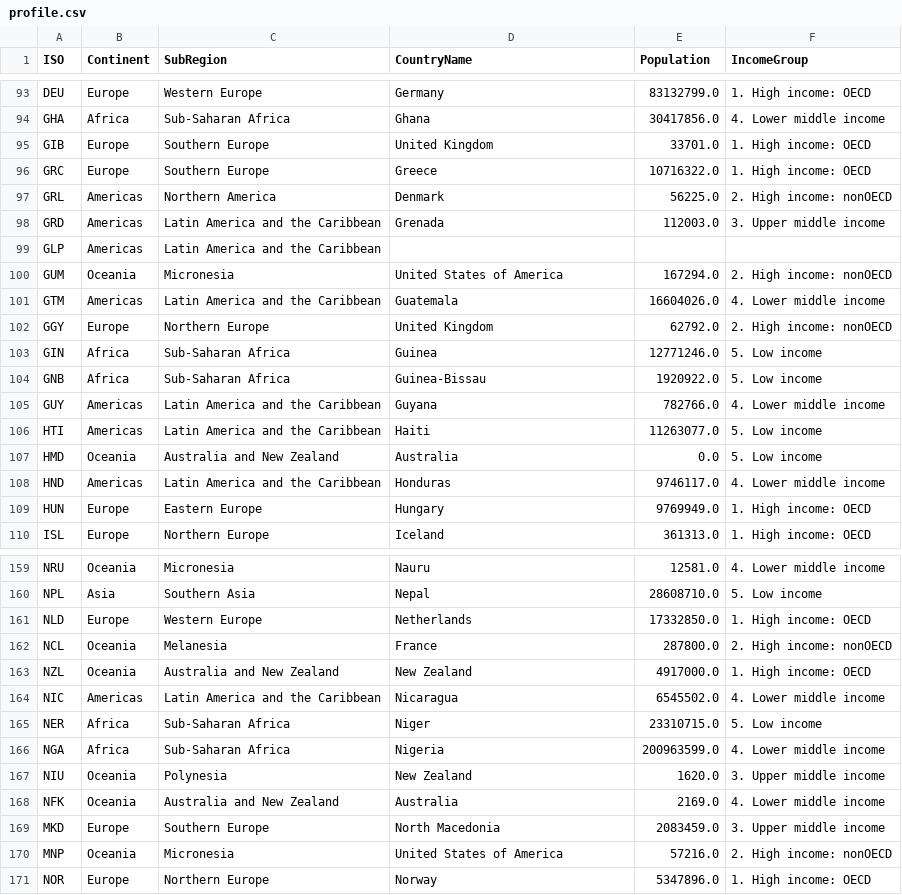
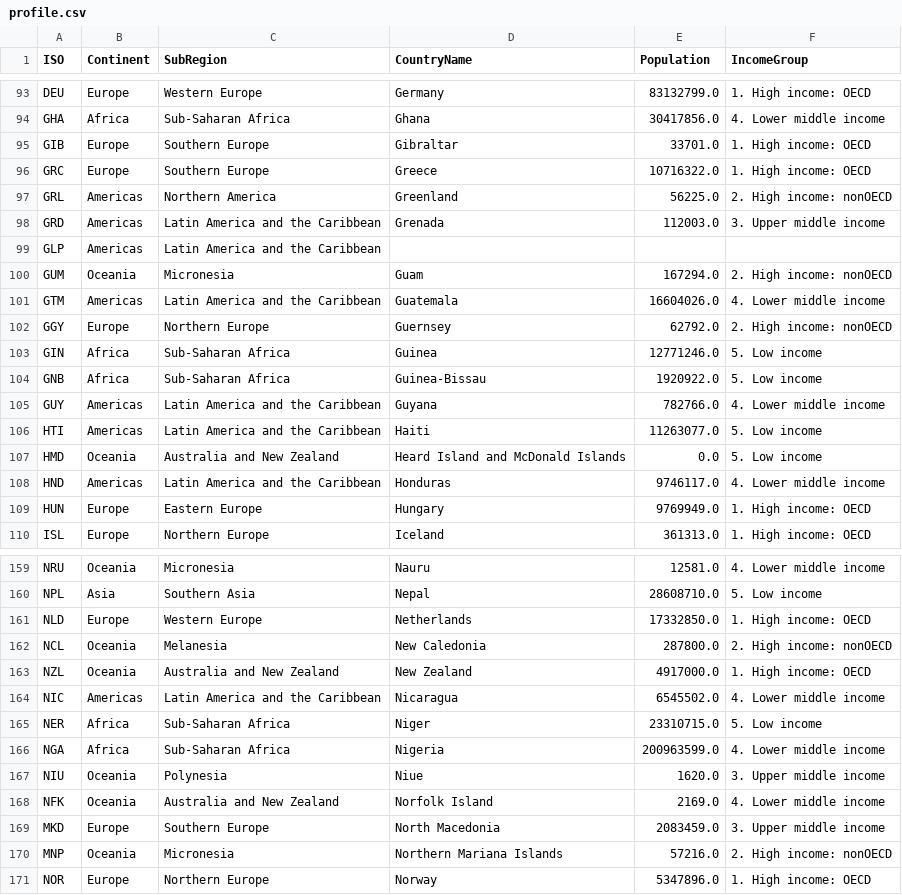
Before and after one commit to vk-poonyakanok/thailand-tourism-trend, a CSV file: profile.csv, drawn as a sheet; only a part is shown, gaps mark what is left out; the diff covers the shown part only.

```diff
--- a/profile.csv
+++ b/profile.csv
@@ -94,10 +94,10 @@ DEU,Europe,Western Europe,Germany,83132799.0,1. High income: OECD
 GHA,Africa,Sub-Saharan Africa,Ghana,30417856.0,4. Lower middle income
-GIB,Europe,Southern Europe,United Kingdom,33701.0,1. High income: OECD
+GIB,Europe,Southern Europe,Gibraltar,33701.0,1. High income: OECD
 GRC,Europe,Southern Europe,Greece,10716322.0,1. High income: OECD
-GRL,Americas,Northern America,Denmark,56225.0,2. High income: nonOECD
+GRL,Americas,Northern America,Greenland,56225.0,2. High income: nonOECD
 GRD,Americas,Latin America and the Caribbean,Grenada,112003.0,3. Upper middle income
 GLP,Americas,Latin America and the Caribbean,,,
-GUM,Oceania,Micronesia,United States of America,167294.0,2. High income: nonOECD
+GUM,Oceania,Micronesia,Guam,167294.0,2. High income: nonOECD
 GTM,Americas,Latin America and the Caribbean,Guatemala,16604026.0,4. Lower middle income
-GGY,Europe,Northern Europe,United Kingdom,62792.0,2. High income: nonOECD
+GGY,Europe,Northern Europe,Guernsey,62792.0,2. High income: nonOECD
 GIN,Africa,Sub-Saharan Africa,Guinea,12771246.0,5. Low income
@@ -106,3 +106,3 @@ GUY,Americas,Latin America and the Caribbean,Guyana,782766.0,4. Lower middle inc
 HTI,Americas,Latin America and the Caribbean,Haiti,11263077.0,5. Low income
-HMD,Oceania,Australia and New Zealand,Australia,0.0,5. Low income
+HMD,Oceania,Australia and New Zealand,Heard Island and McDonald Islands,0.0,5. Low income
 HND,Americas,Latin America and the Caribbean,Honduras,9746117.0,4. Lower middle income
@@ -161,3 +161,3 @@ NPL,Asia,Southern Asia,Nepal,28608710.0,5. Low income
 NLD,Europe,Western Europe,Netherlands,17332850.0,1. High income: OECD
-NCL,Oceania,Melanesia,France,287800.0,2. High income: nonOECD
+NCL,Oceania,Melanesia,New Caledonia,287800.0,2. High income: nonOECD
 NZL,Oceania,Australia and New Zealand,New Zealand,4917000.0,1. High income: OECD
@@ -166,6 +166,6 @@ NER,Africa,Sub-Saharan Africa,Niger,23310715.0,5. Low income
 NGA,Africa,Sub-Saharan Africa,Nigeria,200963599.0,4. Lower middle income
-NIU,Oceania,Polynesia,New Zealand,1620.0,3. Upper middle income
-NFK,Oceania,Australia and New Zealand,Australia,2169.0,4. Lower middle income
+NIU,Oceania,Polynesia,Niue,1620.0,3. Upper middle income
+NFK,Oceania,Australia and New Zealand,Norfolk Island,2169.0,4. Lower middle income
 MKD,Europe,Southern Europe,North Macedonia,2083459.0,3. Upper middle income
-MNP,Oceania,Micronesia,United States of America,57216.0,2. High income: nonOECD
+MNP,Oceania,Micronesia,Northern Mariana Islands,57216.0,2. High income: nonOECD
 NOR,Europe,Northern Europe,Norway,5347896.0,1. High income: OECD
```
Also changed, not shown: 38 edited cells elsewhere in this file, 1 other file.
